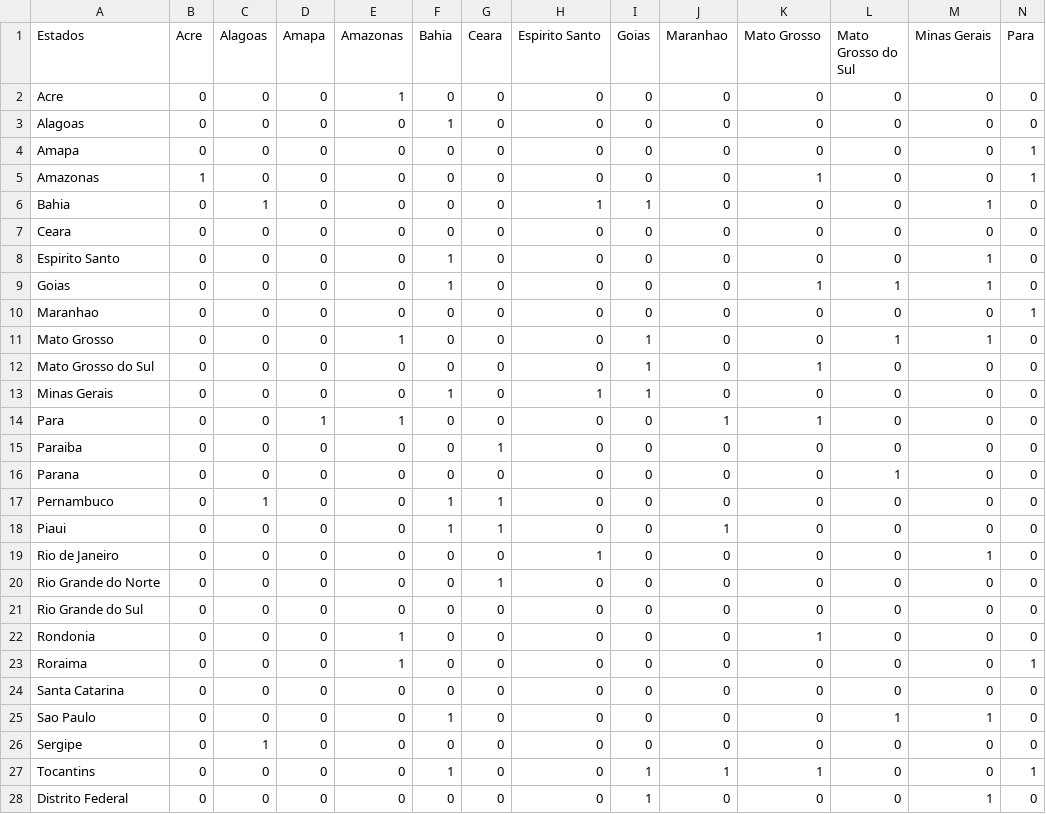
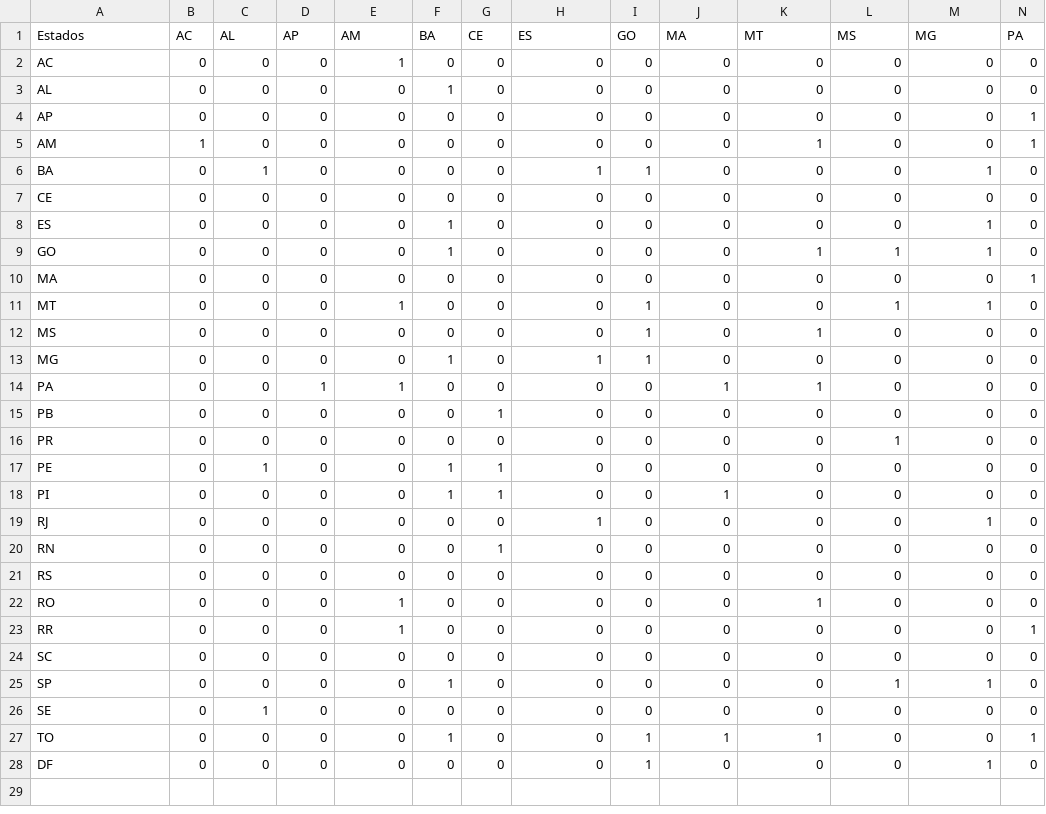
Before and after one commit to paulo7676/Faculdade, a CSV file: Grafos/Atividade 01/Estados_.csv, drawn as a sheet; only a part is shown; the diff covers the shown part only; the diff names each change by its address in the sheet, - before the commit and + after, or states it on an @@ line.

Commit message:
Update Estados_.csv

```diff
--- a/Grafos/Atividade 01/Estados_.csv
+++ b/Grafos/Atividade 01/Estados_.csv
-B1: Acre
+B1: AC
-C1: Alagoas
+C1: AL
-D1: Amapa
+D1: AP
-E1: Amazonas
+E1: AM
-F1: Bahia
+F1: BA
-G1: Ceara
+G1: CE
-H1: Espirito Santo
+H1: ES
-I1: Goias
+I1: GO
-J1: Maranhao
+J1: MA
-K1: Mato Grosso
+K1: MT
-L1: Mato Grosso do Sul
+L1: MS
-M1: Minas Gerais
+M1: MG
-N1: Para
+N1: PA
-A2 (Estados): Acre
+A2 (Estados): AC
-A3 (Estados): Alagoas
+A3 (Estados): AL
-A4 (Estados): Amapa
+A4 (Estados): AP
-A5 (Estados): Amazonas
+A5 (Estados): AM
-A6 (Estados): Bahia
+A6 (Estados): BA
-A7 (Estados): Ceara
+A7 (Estados): CE
-A8 (Estados): Espirito Santo
+A8 (Estados): ES
-A9 (Estados): Goias
+A9 (Estados): GO
-A10 (Estados): Maranhao
+A10 (Estados): MA
-A11 (Estados): Mato Grosso
+A11 (Estados): MT
-A12 (Estados): Mato Grosso do Sul
+A12 (Estados): MS
-A13 (Estados): Minas Gerais
+A13 (Estados): MG
-A14 (Estados): Para
+A14 (Estados): PA
-A15 (Estados): Paraiba
+A15 (Estados): PB
-A16 (Estados): Parana
+A16 (Estados): PR
-A17 (Estados): Pernambuco
+A17 (Estados): PE
-A18 (Estados): Piaui
+A18 (Estados): PI
-A19 (Estados): Rio de Janeiro
+A19 (Estados): RJ
-A20 (Estados): Rio Grande do Norte
+A20 (Estados): RN
-A21 (Estados): Rio Grande do Sul
+A21 (Estados): RS
-A22 (Estados): Rondonia
+A22 (Estados): RO
-A23 (Estados): Roraima
+A23 (Estados): RR
-A24 (Estados): Santa Catarina
+A24 (Estados): SC
-A25 (Estados): Sao Paulo
+A25 (Estados): SP
-A26 (Estados): Sergipe
+A26 (Estados): SE
-A27 (Estados): Tocantins
+A27 (Estados): TO
-A28 (Estados): Distrito Federal
+A28 (Estados): DF
```
Also changed, not shown: 14 edited cells elsewhere in this file.
